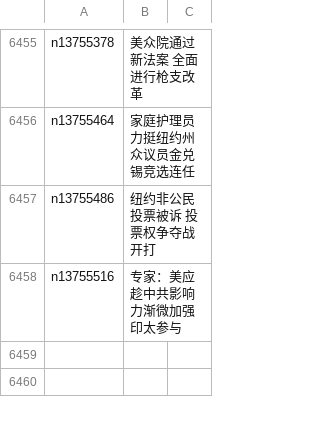
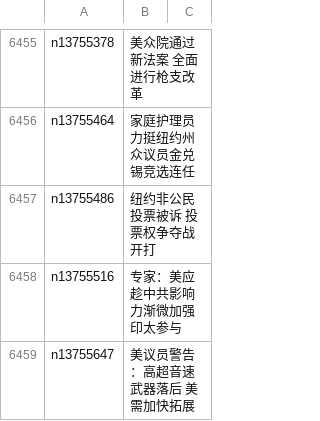
Before and after one commit to easy2view/epoch-news, a CSV file: indexes/ncid1078159.csv, drawn as a sheet; only a part is shown, gaps mark what is left out; the diff names each change by its address in the sheet, - before the commit and + after, or states it on an @@ line.

```diff
--- a/indexes/ncid1078159.csv
+++ b/indexes/ncid1078159.csv
+row 6459: n13755647 | 美议员警告：高超音速武器落后 美需加快拓展
```
Also changed, not shown: indexes/ncid1349361.csv, indexes/ncid277.csv, 46 other files.
